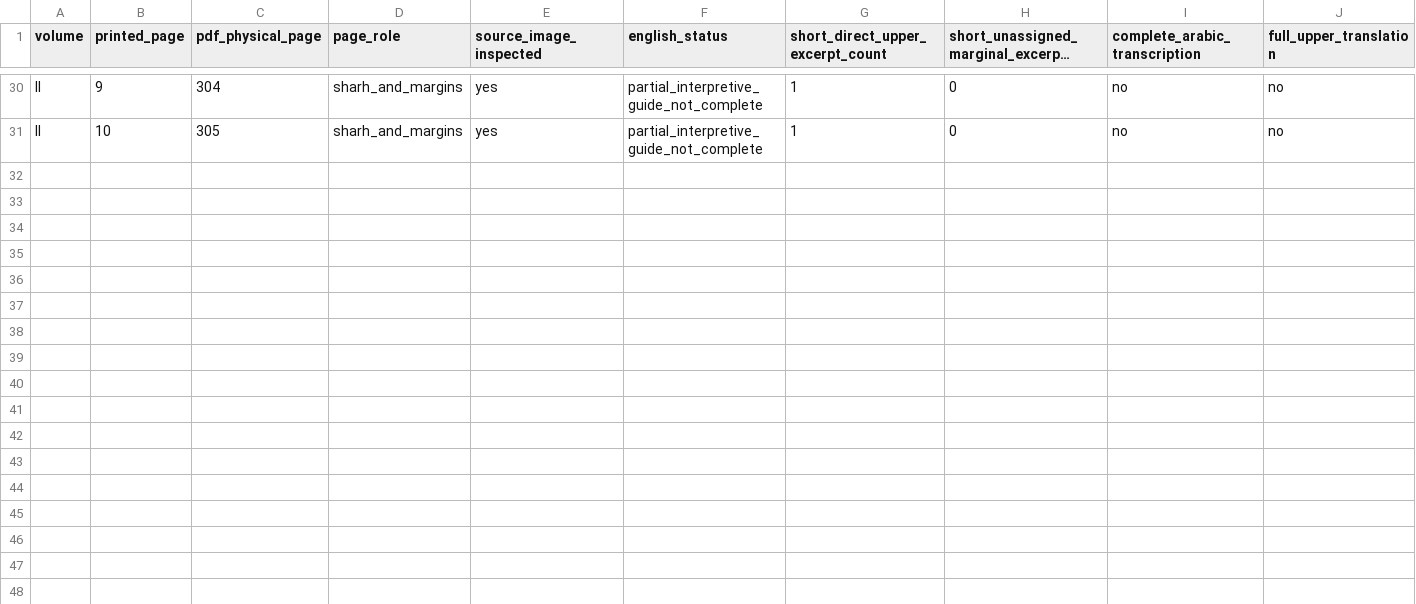
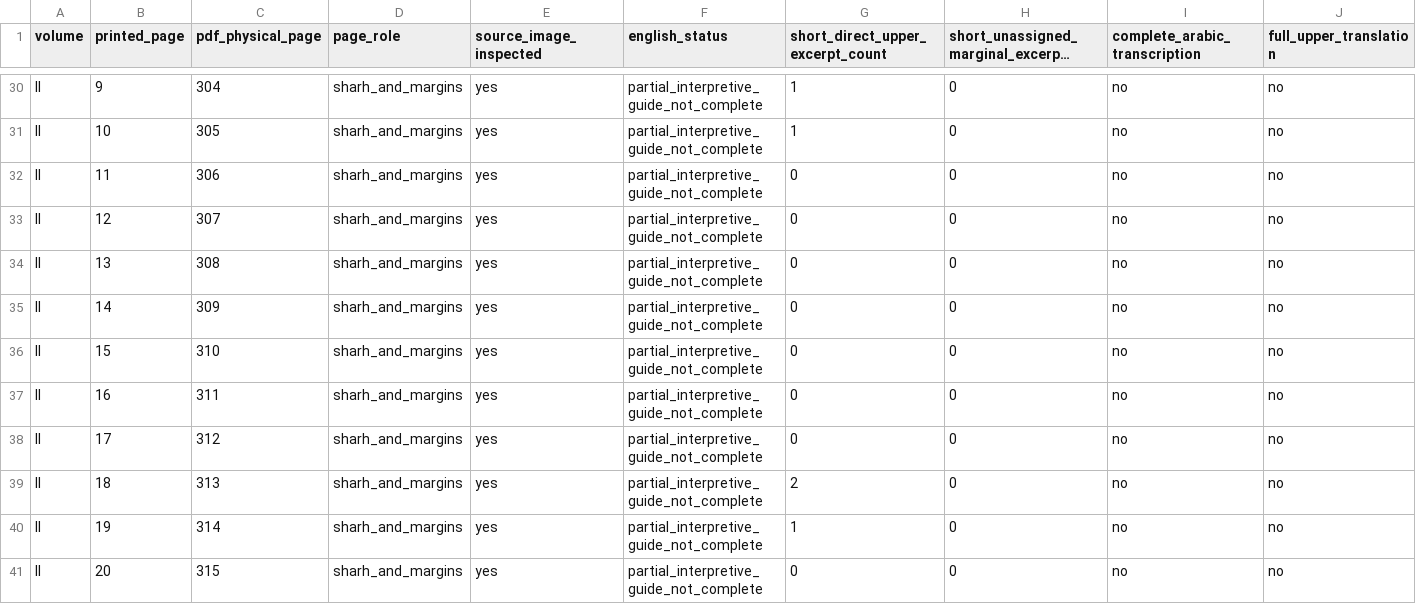
Before and after one commit to gnamma-research/booksite, a CSV file: texts/al-sanandaji/taqrib-al-maram/editorial/2026-11-02_STAGE10_PAGE_AND_AUTHOR_LAYER_LEDGER.csv, drawn as a sheet; only a part is shown, gaps mark what is left out; long unchanged cells end in …; rows hold the shown columns only; the diff names each change by its address in the sheet, - before the commit and + after, or states it on an @@ line.

Commit message:
Extend Stage10 dual-register page ledger through printed II:20, retaining title-only leaf

```diff
--- a/texts/al-sanandaji/taqrib-al-maram/editorial/2026-11-02_STAGE10_PAGE_AND_AUTHOR_LAYER_LEDGER.csv
+++ b/texts/al-sanandaji/taqrib-al-maram/editorial/2026-11-02_STAGE10_PAGE_AND_AUTHOR_LAYER_LEDGER.csv
+row 32: II | 11 | 306 | sharh_and_margins | yes | partial_interpretive_guide_not_complete | 0 | 0 | no | no
+row 33: II | 12 | 307 | sharh_and_margins | yes | partial_interpretive_guide_not_complete | 0 | 0 | no | no
+row 34: II | 13 | 308 | sharh_and_margins | yes | partial_interpretive_guide_not_complete | 0 | 0 | no | no
+row 35: II | 14 | 309 | sharh_and_margins | yes | partial_interpretive_guide_not_complete | 0 | 0 | no | no
+row 36: II | 15 | 310 | sharh_and_margins | yes | partial_interpretive_guide_not_complete | 0 | 0 | no | no
+row 37: II | 16 | 311 | sharh_and_margins | yes | partial_interpretive_guide_not_complete | 0 | 0 | no | no
+row 38: II | 17 | 312 | sharh_and_margins | yes | partial_interpretive_guide_not_complete | 0 | 0 | no | no
+row 39: II | 18 | 313 | sharh_and_margins | yes | partial_interpretive_guide_not_complete | 2 | 0 | no | no
+row 40: II | 19 | 314 | sharh_and_margins | yes | partial_interpretive_guide_not_complete | 1 | 0 | no | no
+row 41: II | 20 | 315 | sharh_and_margins | yes | partial_interpretive_guide_not_complete | 0 | 0 | no | no
```
